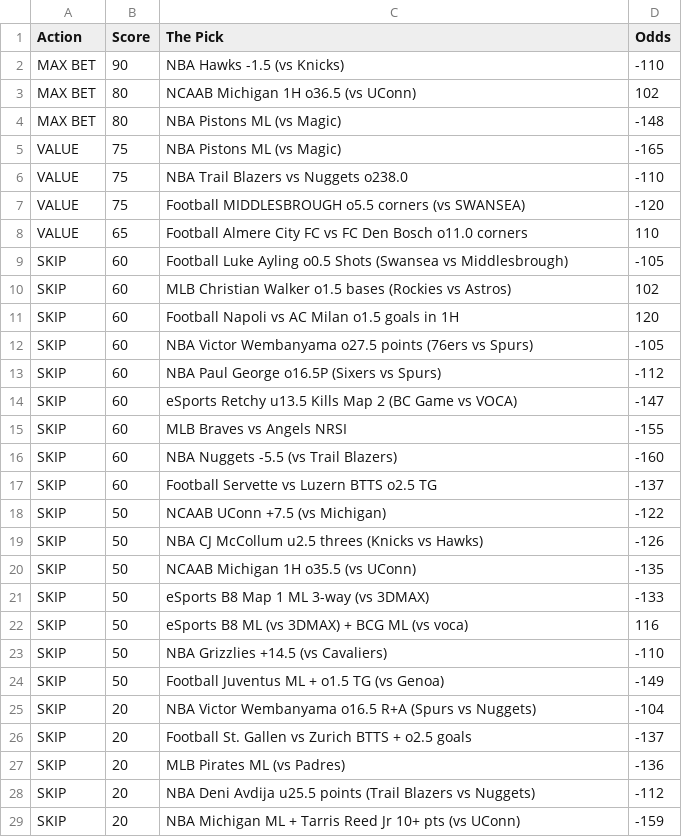
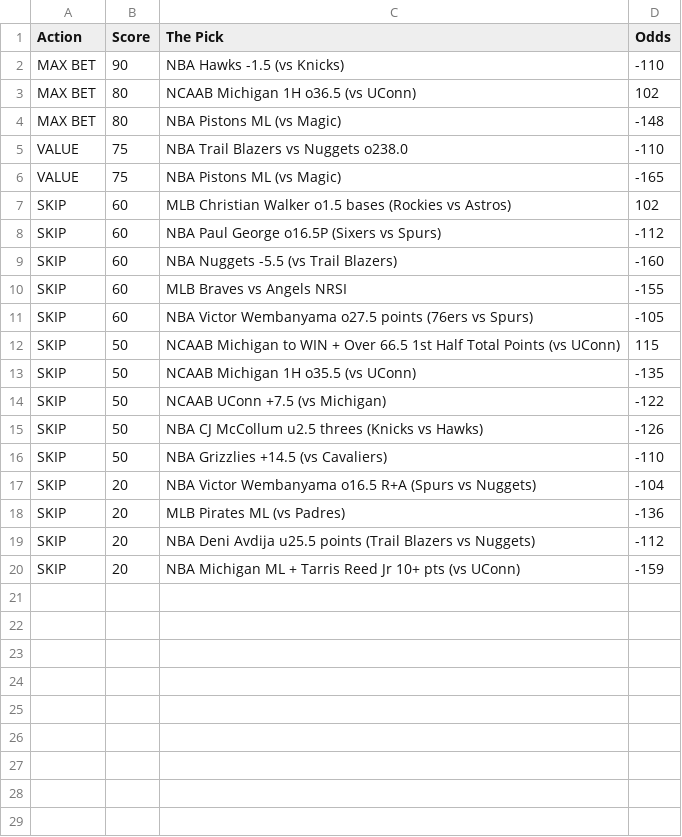
Before and after one commit to CameronBroussard6/Sports_Picks_Ranked, a CSV file: ranked_today.csv, drawn as a sheet.

```diff
--- a/ranked_today.csv
+++ b/ranked_today.csv
@@ -4,24 +4,15 @@ MAX BET,80,NCAAB Michigan 1H o36.5 (vs UConn),102
 MAX BET,80,NBA Pistons ML (vs Magic),-148
+VALUE,75,NBA Trail Blazers vs Nuggets o238.0,-110
 VALUE,75,NBA Pistons ML (vs Magic),-165
-VALUE,75,NBA Trail Blazers vs Nuggets o238.0,-110
-VALUE,75,Football MIDDLESBROUGH o5.5 corners (vs SWANSEA),-120
-VALUE,65,Football Almere City FC vs FC Den Bosch o11.0 corners,110
-SKIP,60,Football Luke Ayling o0.5 Shots (Swansea vs Middlesbrough),-105
 SKIP,60,MLB Christian Walker o1.5 bases (Rockies vs Astros),102
-SKIP,60,Football Napoli vs AC Milan o1.5 goals in 1H,120
+SKIP,60,NBA Paul George o16.5P (Sixers vs Spurs),-112
+SKIP,60,NBA Nuggets -5.5 (vs Trail Blazers),-160
+SKIP,60,MLB Braves vs Angels NRSI,-155
 SKIP,60,NBA Victor Wembanyama o27.5 points (76ers vs Spurs),-105
-SKIP,60,NBA Paul George o16.5P (Sixers vs Spurs),-112
-SKIP,60,eSports Retchy u13.5 Kills Map 2 (BC Game vs VOCA),-147
-SKIP,60,MLB Braves vs Angels NRSI,-155
-SKIP,60,NBA Nuggets -5.5 (vs Trail Blazers),-160
-SKIP,60,Football Servette vs Luzern BTTS o2.5 TG,-137
+SKIP,50,NCAAB Michigan to WIN + Over 66.5 1st Half Total Points (vs UConn),115
+SKIP,50,NCAAB Michigan 1H o35.5 (vs UConn),-135
 SKIP,50,NCAAB UConn +7.5 (vs Michigan),-122
 SKIP,50,NBA CJ McCollum u2.5 threes (Knicks vs Hawks),-126
-SKIP,50,NCAAB Michigan 1H o35.5 (vs UConn),-135
-SKIP,50,eSports B8 Map 1 ML 3-way (vs 3DMAX),-133
-SKIP,50,eSports B8 ML (vs 3DMAX) + BCG ML (vs voca),116
 SKIP,50,NBA Grizzlies +14.5 (vs Cavaliers),-110
-SKIP,50,Football Juventus ML + o1.5 TG (vs Genoa),-149
 SKIP,20,NBA Victor Wembanyama o16.5 R+A (Spurs vs Nuggets),-104
-SKIP,20,Football St. Gallen vs Zurich BTTS + o2.5 goals,-137
 SKIP,20,MLB Pirates ML (vs Padres),-136
```
